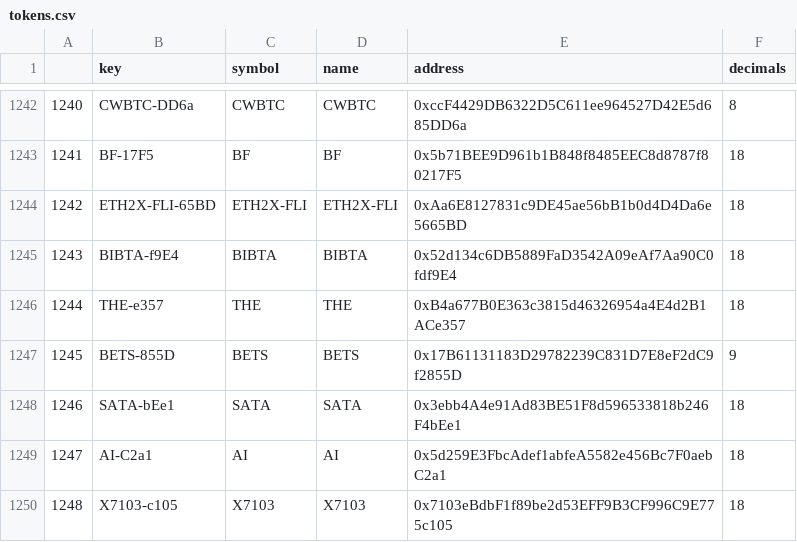
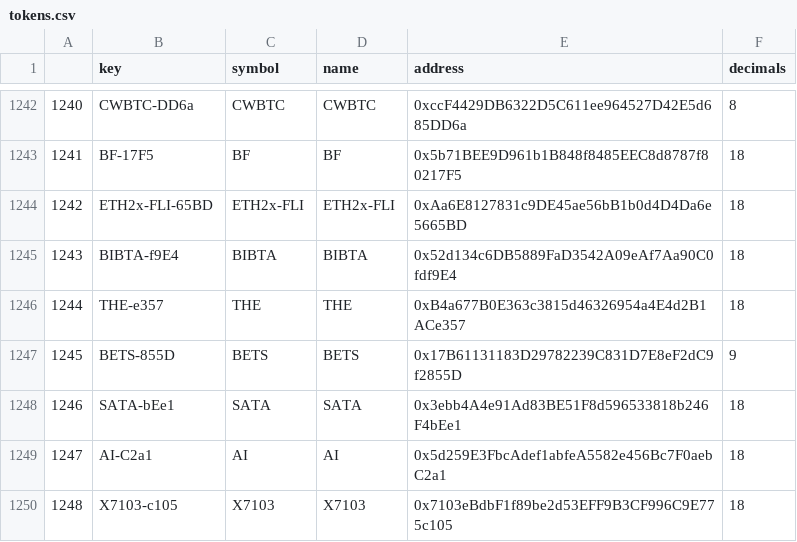
Before and after one commit to bancorprotocol/fastlane-bot, a CSV file: fastlane_bot/data/tokens.csv, drawn as a sheet; only a part is shown, gaps mark what is left out.

```diff
--- a/fastlane_bot/data/tokens.csv
+++ b/fastlane_bot/data/tokens.csv
@@ -1243,3 +1243,3 @@
 1241,BF-17F5,BF,BF,0x5b71BEE9D961b1B848f8485EEC8d8787f80217F5,18
-1242,ETH2X-FLI-65BD,ETH2X-FLI,ETH2X-FLI,0xAa6E8127831c9DE45ae56bB1b0d4D4Da6e5665BD,18
+1242,ETH2x-FLI-65BD,ETH2x-FLI,ETH2x-FLI,0xAa6E8127831c9DE45ae56bB1b0d4D4Da6e5665BD,18
 1243,BIBTA-f9E4,BIBTA,BIBTA,0x52d134c6DB5889FaD3542A09eAf7Aa90C0fdf9E4,18
```
Also changed, not shown: 1 other file.
